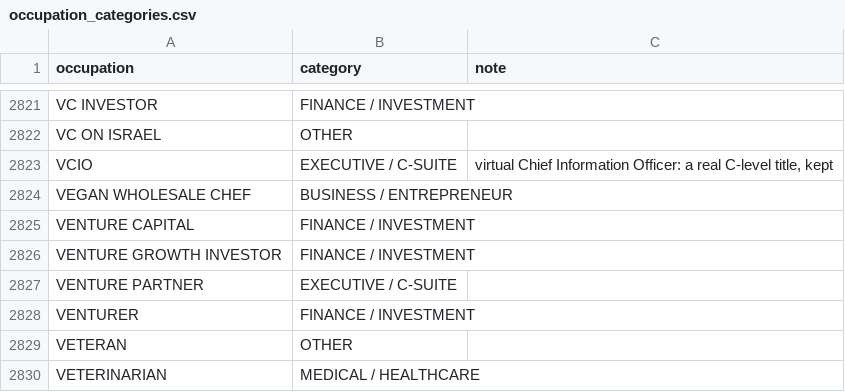
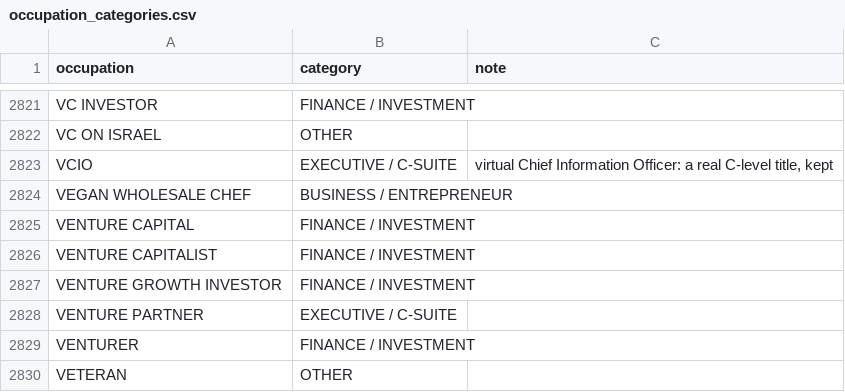
Before and after one commit to tareeqemad/fec-pipeline, a CSV file: data/config/occupation_categories.csv, drawn as a sheet; only a part is shown, gaps mark what is left out; the shorter side is filled out with more unchanged rows.

```diff
--- a/data/config/occupation_categories.csv
+++ b/data/config/occupation_categories.csv
@@ -2825,2 +2825,3 @@ VEGAN WHOLESALE CHEF,BUSINESS / ENTREPRENEUR,
 VENTURE CAPITAL,FINANCE / INVESTMENT,
+VENTURE CAPITALIST,FINANCE / INVESTMENT,
 VENTURE GROWTH INVESTOR,FINANCE / INVESTMENT,
```
Also changed, not shown: 10 other files.
